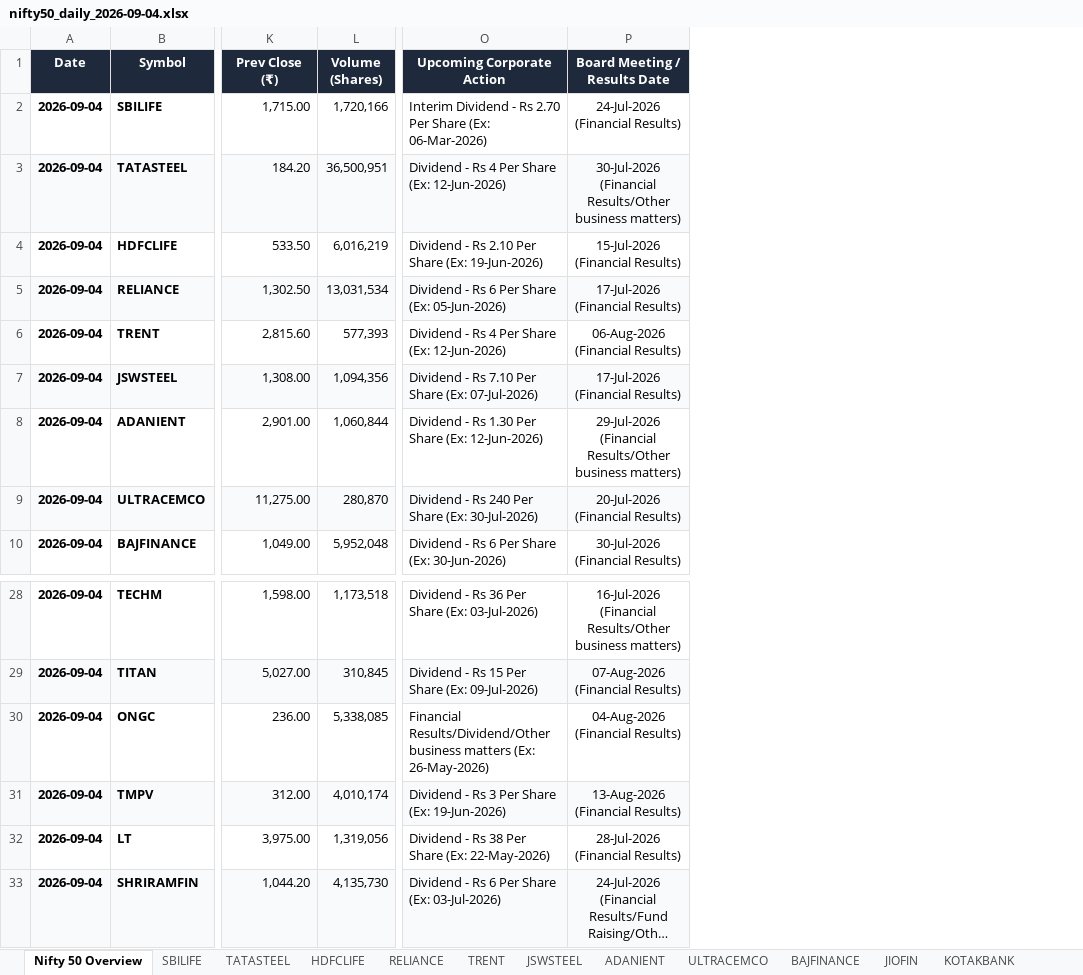
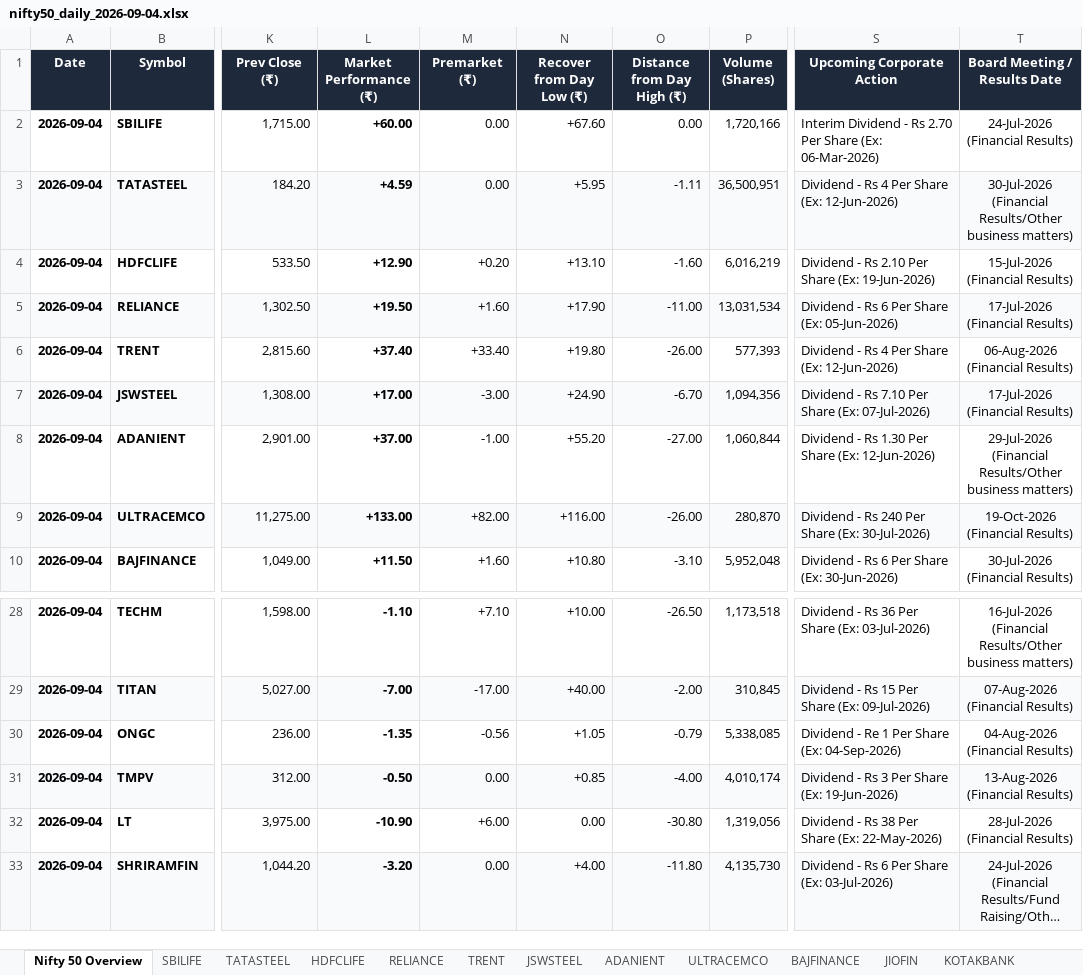
Before and after one commit to CMAtreya007/ShamAssociates, an Excel workbook: backend/exports/2026-09-04/nifty50_daily_2026-09-04.xlsx, sheet Nifty 50 Overview, drawn as a sheet; only a part is shown, gaps mark what is left out; long unchanged cells end in …; values as stored, in another font and other column widths than the file's, no borders; conditional formats not drawn; addresses are those after the commit; the diff names each change by its address in the sheet, - before the commit and + after, or states it on an @@ line.

```diff
--- a/backend/exports/2026-09-04/nifty50_daily_2026-09-04.xlsx (sheet Nifty 50 Overview)
+++ b/backend/exports/2026-09-04/nifty50_daily_2026-09-04.xlsx (sheet Nifty 50 Overview)
+column L (Market Performance (₹)), rows 2-10: +60.00 | +4.59 | +12.90 | +19.50 | +37.40 | +17.00 | +37.00 | +133.00 | +11.50; rows 28-33: -1.10 | -7.00 | -1.35 | -0.50 | -10.90 | -3.20
+column M (Premarket (₹)), rows 2-10: 0.00 | 0.00 | +0.20 | +1.60 | +33.40 | -3.00 | -1.00 | +82.00 | +1.60; rows 28-33: +7.10 | -17.00 | -0.56 | 0.00 | +6.00 | 0.00
+column N (Recover from Day Low (₹)), rows 2-10: +67.60 | +5.95 | +13.10 | +17.90 | +19.80 | +24.90 | +55.20 | +116.00 | +10.80; rows 28-33: +10.00 | +40.00 | +1.05 | +0.85 | 0.00 | +4.00
+column O (Distance from Day High (₹)), rows 2-10: 0.00 | -1.11 | -1.60 | -11.00 | -26.00 | -6.70 | -27.00 | -26.00 | -3.10; rows 28-33: -26.50 | -2.00 | -0.79 | -4.00 | -30.80 | -11.80
-T9 (Board Meeting / Results Date): 20-Jul-2026 (Financial Results)
+T9 (Board Meeting / Results Date): 19-Oct-2026 (Financial Results)
-S30 (Upcoming Corporate Action): Financial Results/Dividend/Other business matters (Ex: 26-May-2026)
+S30 (Upcoming Corporate Action): Dividend - Re 1 Per Share (Ex: 04-Sep-2026)
```
Also changed, not shown: sheet ULTRACEMCO, sheet ONGC, backend/exports/2026-09-04/broad_market_indices_2026-09-04.xlsx, backend/exports/broad_market_indices_master.xlsx, 22 other files.
